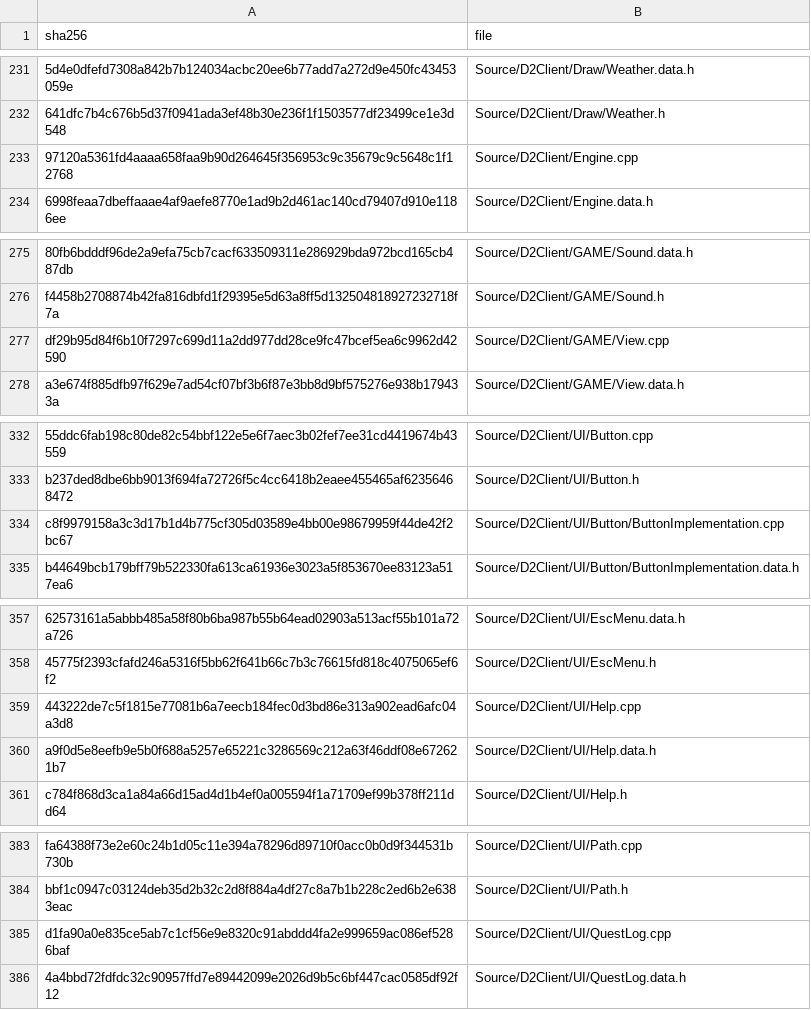
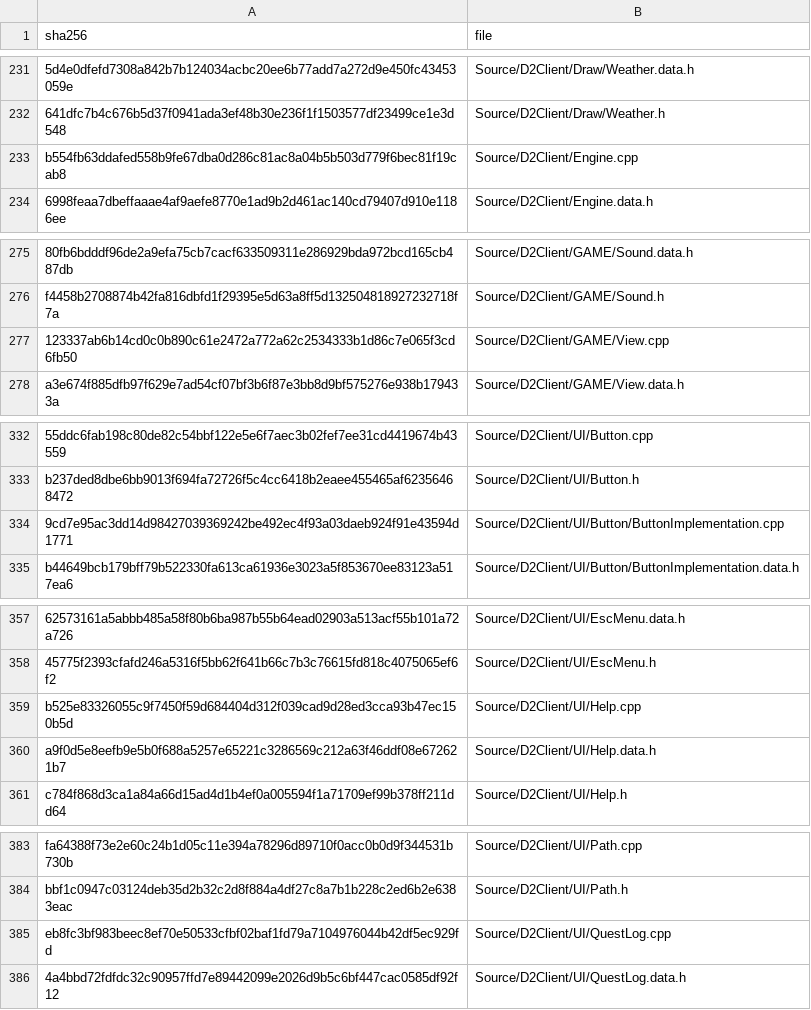
Before and after one commit to jaenster/redivivus, a TSV file: asm_matching/msvc8/translated/sources.tsv, drawn as a sheet; only a part is shown, gaps mark what is left out; the diff covers the shown part only; the diff names each change by its address in the sheet, - before the commit and + after, or states it on an @@ line.

Commit message:
chore: refresh the VC8 translation for the changed D2Client UI and View sources

```diff
--- a/asm_matching/msvc8/translated/sources.tsv
+++ b/asm_matching/msvc8/translated/sources.tsv
-A233 (sha256): 97120a5361fd4aaaa658faa9b90d264645f356953c9c35679c9c5648c1f12768
+A233 (sha256): b554fb63ddafed558b9fe67dba0d286c81ac8a04b5b503d779f6bec81f19cab8
-A277 (sha256): df29b95d84f6b10f7297c699d11a2dd977dd28ce9fc47bcef5ea6c9962d42590
+A277 (sha256): 123337ab6b14cd0c0b890c61e2472a772a62c2534333b1d86c7e065f3cd6fb50
-A334 (sha256): c8f9979158a3c3d17b1d4b775cf305d03589e4bb00e98679959f44de42f2bc67
+A334 (sha256): 9cd7e95ac3dd14d98427039369242be492ec4f93a03daeb924f91e43594d1771
-A359 (sha256): 443222de7c5f1815e77081b6a7eecb184fec0d3bd86e313a902ead6afc04a3d8
+A359 (sha256): b525e83326055c9f7450f59d684404d312f039cad9d28ed3cca93b47ec150b5d
-A385 (sha256): d1fa90a0e835ce5ab7c1cf56e9e8320c91abddd4fa2e999659ac086ef5286baf
+A385 (sha256): eb8fc3bf983beec8ef70e50533cfbf02baf1fd79a7104976044b42df5ec929fd
```
Also changed, not shown: 3 edited cells elsewhere in this file, 8 other files.
